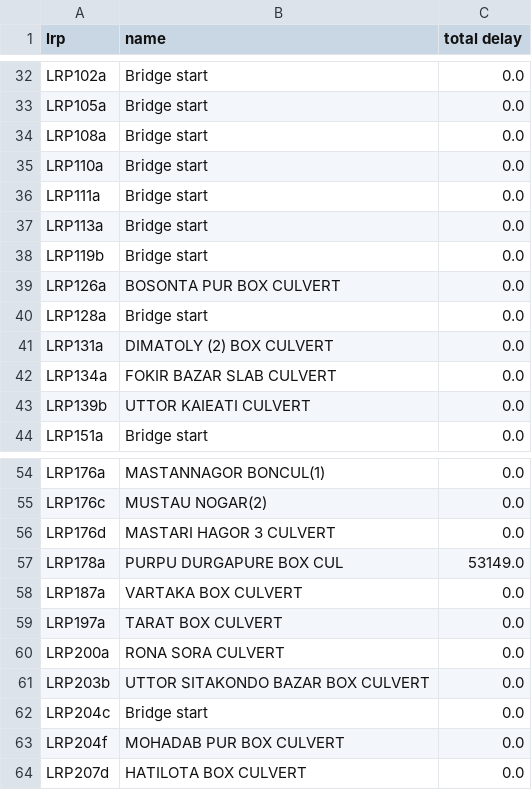
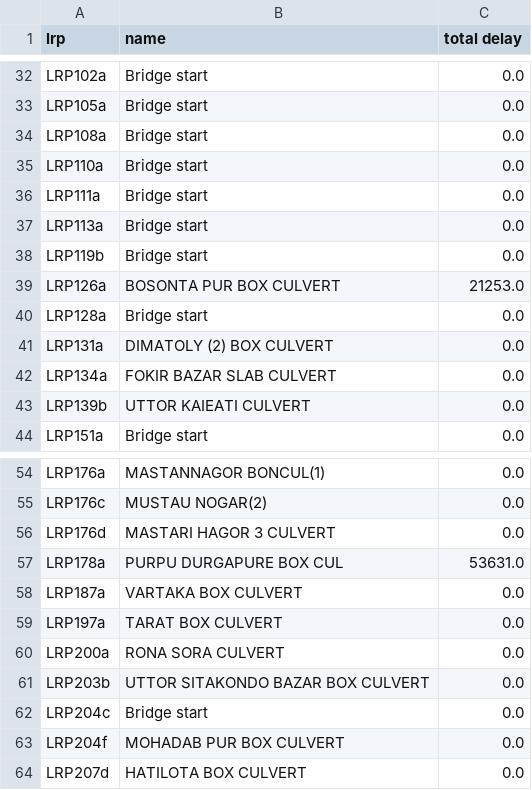
Before and after one commit to taufik-my/ASIM_Team14, a CSV file: EPA133a-G14-A2/experiment/bonus-scenario4.csv, drawn as a sheet; only a part is shown, gaps mark what is left out.

Commit message:
updated experiment files

```diff
--- a/EPA133a-G14-A2/experiment/bonus-scenario4.csv
+++ b/EPA133a-G14-A2/experiment/bonus-scenario4.csv
@@ -38,3 +38,3 @@ LRP113a,Bridge start,0.0
 LRP119b,Bridge start,0.0
-LRP126a,BOSONTA PUR BOX CULVERT,0.0
+LRP126a,BOSONTA PUR BOX CULVERT,21253.0
 LRP128a,Bridge start,0.0
@@ -56,3 +56,3 @@ LRP176c,MUSTAU NOGAR(2),0.0
 LRP176d,MASTARI HAGOR 3 CULVERT,0.0
-LRP178a,PURPU DURGAPURE BOX CUL,53149.0
+LRP178a,PURPU DURGAPURE BOX CUL,53631.0
 LRP187a,VARTAKA BOX CULVERT,0.0
```
Also changed, not shown: EPA133a-G14-A2/experiment/bonus-scenario0.csv, EPA133a-G14-A2/experiment/bonus-scenario1.csv, 15 other files.
